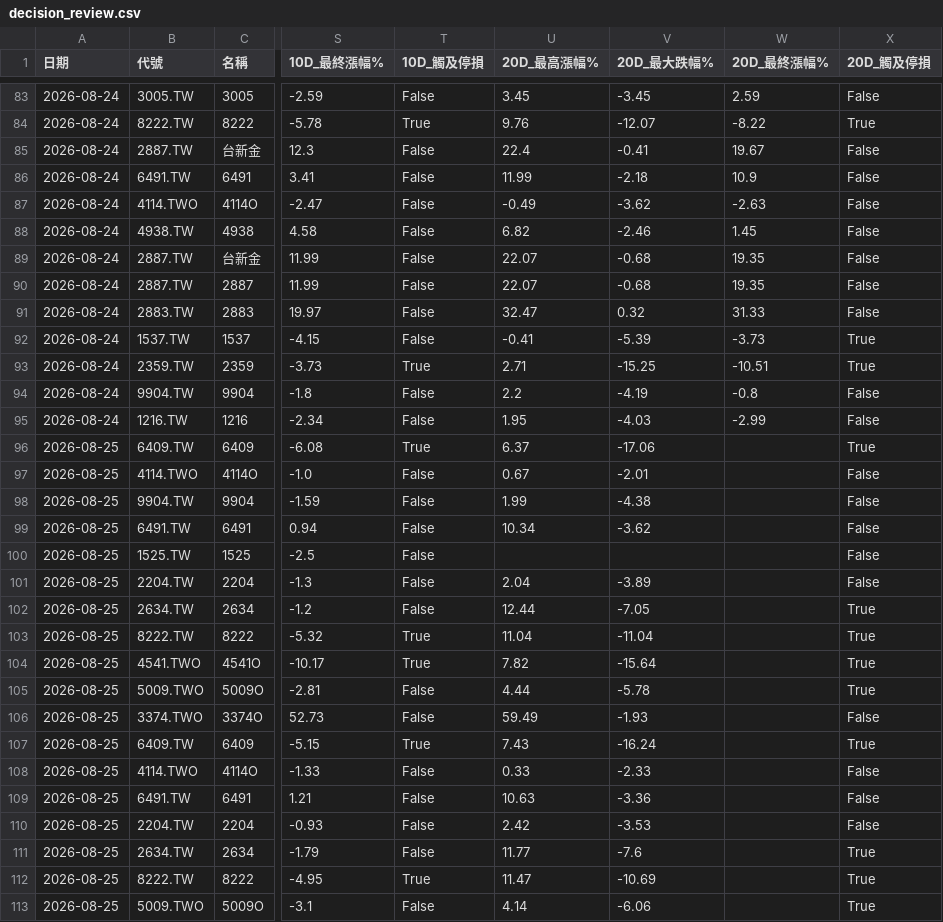
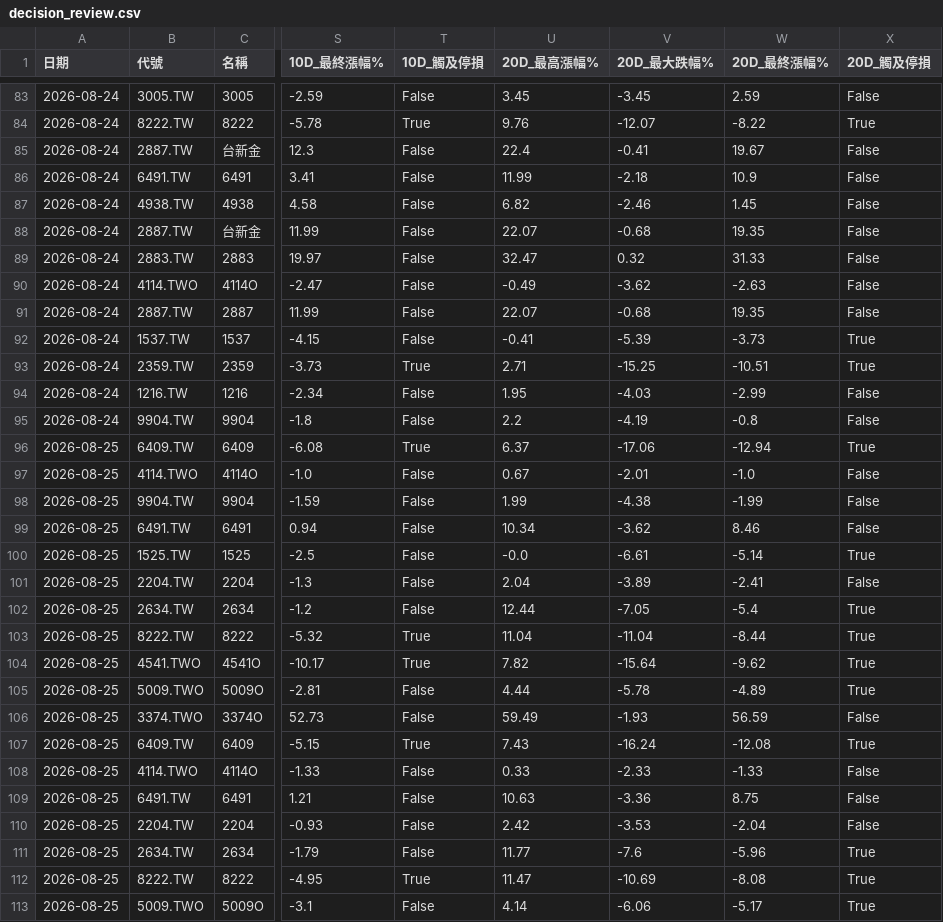
Before and after one commit to spikeman230/Charles_StockBot, a CSV file: decision_review.csv, drawn as a sheet; only a part is shown, gaps mark what is left out; the diff covers the shown part only; the diff names each change by its address in the sheet, - before the commit and + after, or states it on an @@ line.

```diff
--- a/decision_review.csv
+++ b/decision_review.csv
@@ row 91 moved to row 89: 2026-08-24 @@
@@ row 87 moved to row 90: 2026-08-24 @@
@@ row 95 moved to row 94: 2026-08-24 @@
-W96 (20D_最終漲幅%): (empty)
+W96 (20D_最終漲幅%): -12.94
-W97 (20D_最終漲幅%): (empty)
+W97 (20D_最終漲幅%): -1.0
-W98 (20D_最終漲幅%): (empty)
+W98 (20D_最終漲幅%): -1.99
-W99 (20D_最終漲幅%): (empty)
+W99 (20D_最終漲幅%): 8.46
-U100 (20D_最高漲幅%): (empty)
+U100 (20D_最高漲幅%): -0.0
-V100 (20D_最大跌幅%): (empty)
+V100 (20D_最大跌幅%): -6.61
-W100 (20D_最終漲幅%): (empty)
+W100 (20D_最終漲幅%): -5.14
-X100 (20D_觸及停損): False
+X100 (20D_觸及停損): True
-W101 (20D_最終漲幅%): (empty)
+W101 (20D_最終漲幅%): -2.41
-W102 (20D_最終漲幅%): (empty)
+W102 (20D_最終漲幅%): -5.4
-W103 (20D_最終漲幅%): (empty)
+W103 (20D_最終漲幅%): -8.44
-W104 (20D_最終漲幅%): (empty)
+W104 (20D_最終漲幅%): -9.62
-W105 (20D_最終漲幅%): (empty)
+W105 (20D_最終漲幅%): -4.89
-W106 (20D_最終漲幅%): (empty)
+W106 (20D_最終漲幅%): 56.59
-W107 (20D_最終漲幅%): (empty)
+W107 (20D_最終漲幅%): -12.08
-W108 (20D_最終漲幅%): (empty)
+W108 (20D_最終漲幅%): -1.33
-W109 (20D_最終漲幅%): (empty)
+W109 (20D_最終漲幅%): 8.75
-W110 (20D_最終漲幅%): (empty)
+W110 (20D_最終漲幅%): -2.04
-W111 (20D_最終漲幅%): (empty)
+W111 (20D_最終漲幅%): -5.96
-W112 (20D_最終漲幅%): (empty)
+W112 (20D_最終漲幅%): -8.08
-W113 (20D_最終漲幅%): (empty)
+W113 (20D_最終漲幅%): -5.17
```
Also changed, not shown: 2 moved rows and 60 edited cells elsewhere in this file, 1 other file.
